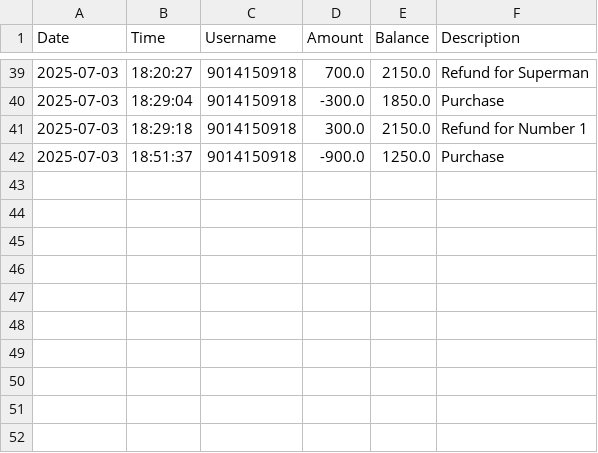
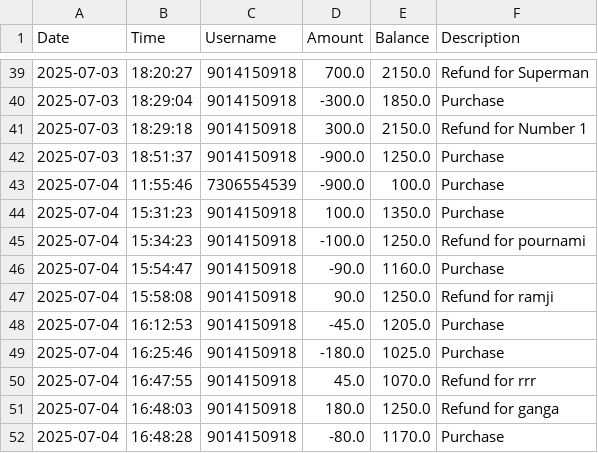
Before and after one commit to Karthik-18-02/ticket_booking, a CSV file: csvs/wallet_history.csv, drawn as a sheet; only a part is shown, gaps mark what is left out; the diff names each change by its address in the sheet, - before the commit and + after, or states it on an @@ line.

```diff
--- a/csvs/wallet_history.csv
+++ b/csvs/wallet_history.csv
+row 43: 2025-07-04 | 11:55:46 | 7306554539 | -900.0 | 100.0 | Purchase
+row 44: 2025-07-04 | 15:31:23 | 9014150918 | 100.0 | 1350.0 | Purchase
+row 45: 2025-07-04 | 15:34:23 | 9014150918 | -100.0 | 1250.0 | Refund for pournami
+row 46: 2025-07-04 | 15:54:47 | 9014150918 | -90.0 | 1160.0 | Purchase
+row 47: 2025-07-04 | 15:58:08 | 9014150918 | 90.0 | 1250.0 | Refund for ramji
+row 48: 2025-07-04 | 16:12:53 | 9014150918 | -45.0 | 1205.0 | Purchase
+row 49: 2025-07-04 | 16:25:46 | 9014150918 | -180.0 | 1025.0 | Purchase
+row 50: 2025-07-04 | 16:47:55 | 9014150918 | 45.0 | 1070.0 | Refund for rrr
+row 51: 2025-07-04 | 16:48:03 | 9014150918 | 180.0 | 1250.0 | Refund for ganga
+row 52: 2025-07-04 | 16:48:28 | 9014150918 | -80.0 | 1170.0 | Purchase
```
Also changed, not shown: csvs/bookings/9014150918_bookings.csv, csvs/hall_data.csv, 8 other files.
